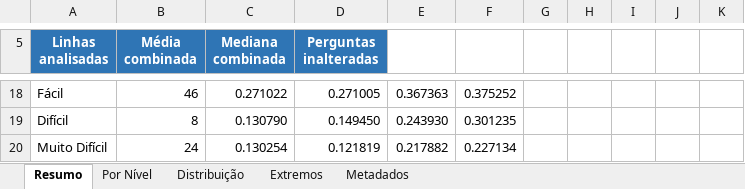
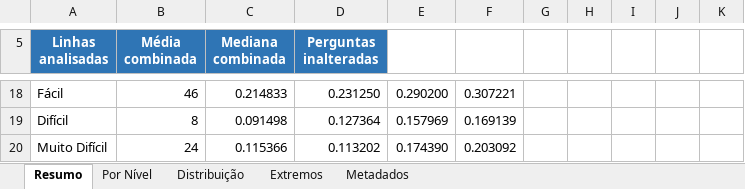
Before and after one commit to ioolliver/ast-driven-data-augmentation-algorithm, an Excel workbook: data/censo_escolar_dataset/augmentation_method_results/censo_escolar_algorithm_with_paraphrasing_augmented_semantic_variation.xlsx, sheet Resumo, drawn as a sheet; only a part is shown, gaps mark what is left out; values as stored, in another font and other column widths than the file's, no borders; table styles not drawn; the diff covers the shown part only; the diff names each change by its address in the sheet, - before the commit and + after, or states it on an @@ line.

```diff
--- a/data/censo_escolar_dataset/augmentation_method_results/censo_escolar_algorithm_with_paraphrasing_augmented_semantic_variation.xlsx (sheet Resumo)
+++ b/data/censo_escolar_dataset/augmentation_method_results/censo_escolar_algorithm_with_paraphrasing_augmented_semantic_variation.xlsx (sheet Resumo)
-C18 (Mediana combinada): 0.271022
+C18 (Mediana combinada): 0.214833
-D18 (Perguntas inalteradas): 0.271005
+D18 (Perguntas inalteradas): 0.231250
-E18: 0.367363
+E18: 0.290200
-F18: 0.375252
+F18: 0.307221
-C19 (Mediana combinada): 0.130790
+C19 (Mediana combinada): 0.091498
-D19 (Perguntas inalteradas): 0.149450
+D19 (Perguntas inalteradas): 0.127364
-E19: 0.243930
+E19: 0.157969
-F19: 0.301235
+F19: 0.169139
-C20 (Mediana combinada): 0.130254
+C20 (Mediana combinada): 0.115366
-D20 (Perguntas inalteradas): 0.121819
+D20 (Perguntas inalteradas): 0.113202
-E20: 0.217882
+E20: 0.174390
-F20: 0.227134
+F20: 0.203092
```
Also changed, not shown: 32 edited cells elsewhere in this sheet, sheet Por Nível, sheet Extremos, sheet Distribuição, sheet Metadados, data/censo_escolar_dataset/augmentation_method_results/censo_escolar_algorithm_only_augmented_semantic_variation.xlsx, data/censo_escolar_dataset/augmentation_method_results/censo_escolar_paraphrase_only_augmented_semantic_variation.xlsx, 47 other files.
